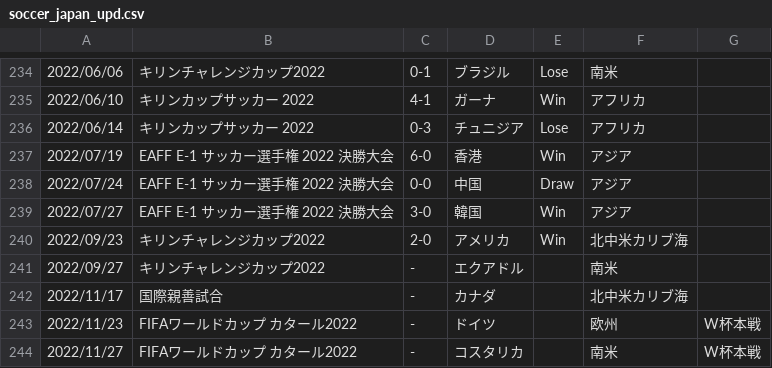
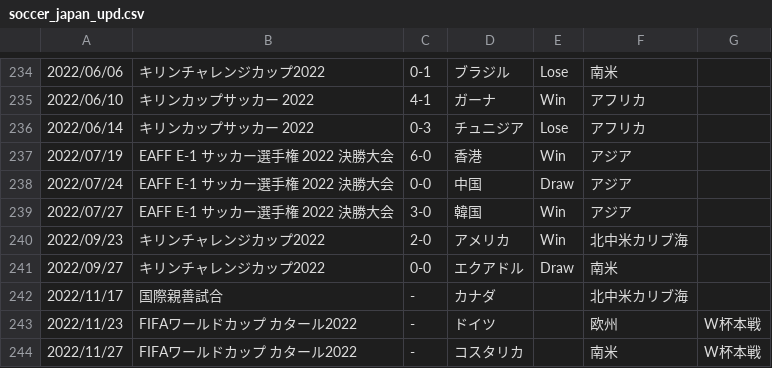
Before and after one commit to kg1-thub/kg1-thub.github.io, a CSV file: soccer/soccer_japan_upd.csv, drawn as a sheet; only a part is shown, gaps mark what is left out.

```diff
--- a/soccer/soccer_japan_upd.csv
+++ b/soccer/soccer_japan_upd.csv
@@ -240,3 +240,3 @@
 2022/09/23,キリンチャレンジカップ2022,2-0,アメリカ,Win,北中米カリブ海,
-2022/09/27,キリンチャレンジカップ2022,-,エクアドル,,南米,
+2022/09/27,キリンチャレンジカップ2022,0-0,エクアドル,Draw,南米,
 2022/11/17,国際親善試合,-,カナダ,,北中米カリブ海,
```
Also changed, not shown: mune/mune.csv, 5 other files.
